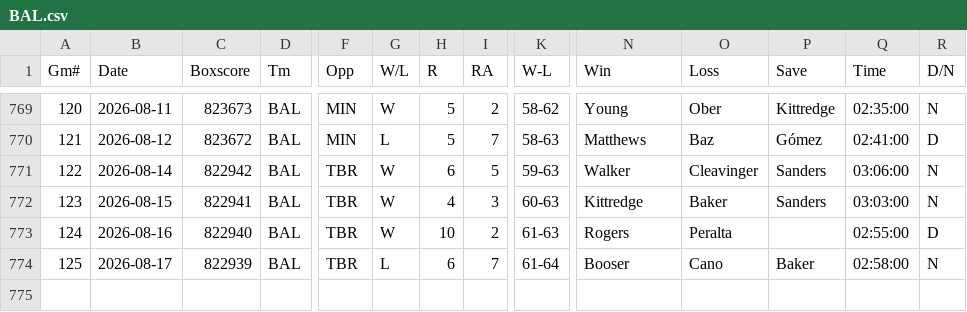
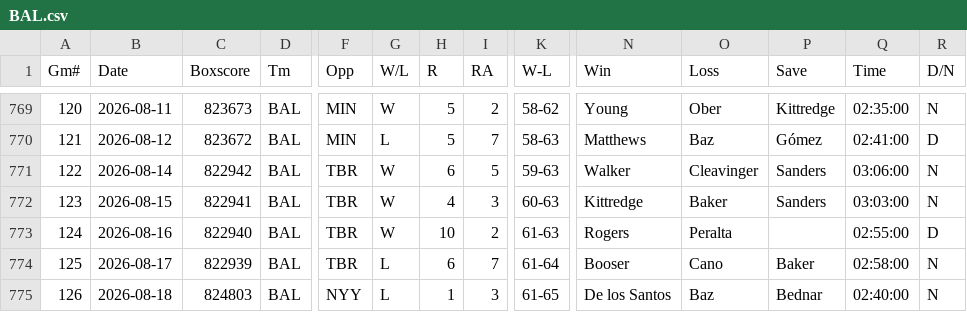
Before and after one commit to ironmanics/mlb-data, a CSV file: data/gamelogs/BAL.csv, drawn as a sheet; only a part is shown, gaps mark what is left out; rows hold the shown columns only; the diff names each change by its address in the sheet, - before the commit and + after, or states it on an @@ line.

Commit message:
Add 1 game(s) for BAL — 2026-08-19

```diff
--- a/data/gamelogs/BAL.csv
+++ b/data/gamelogs/BAL.csv
+row 775: 126 | 2026-08-18 | 824803 | BAL | NYY | L | 1 | 3 | 61-65 | De los Santos | Baz | Bednar | 02:40:00 | N
```
